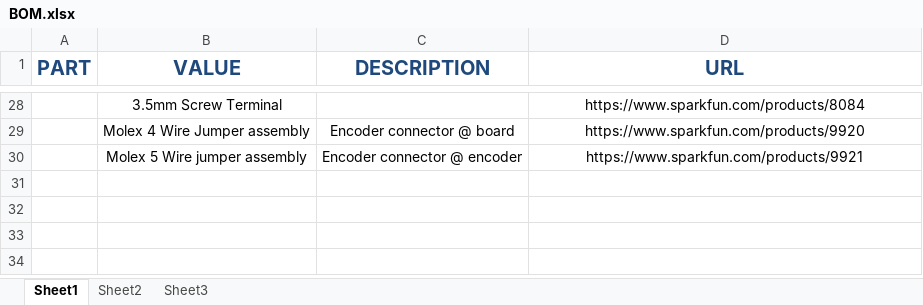
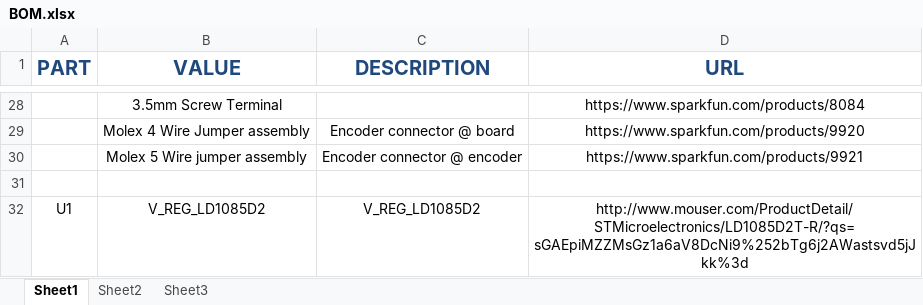
Before and after one commit to finger563/agse2015, an Excel workbook: design/schematics/ArmControl/BOM.xlsx, sheet Sheet1, drawn as a sheet; only a part is shown, gaps mark what is left out; values as stored, in another font and other column widths than the file's, no borders; the diff names each change by its address in the sheet, - before the commit and + after, or states it on an @@ line.

Commit message:
Updated BOM Sheet

```diff
--- a/design/schematics/ArmControl/BOM.xlsx (sheet Sheet1)
+++ b/design/schematics/ArmControl/BOM.xlsx (sheet Sheet1)
+row 31: (empty)
+row 32: U1 | V_REG_LD1085D2 | V_REG_LD1085D2 | http://www.mouser.com/ProductDetail/STMicroelectronics/LD1085D2T-R/?qs=sGAEpiMZZMsGz1a6aV8DcNi9%252bTg6j2AWastsvd5jJkk%3d
```
